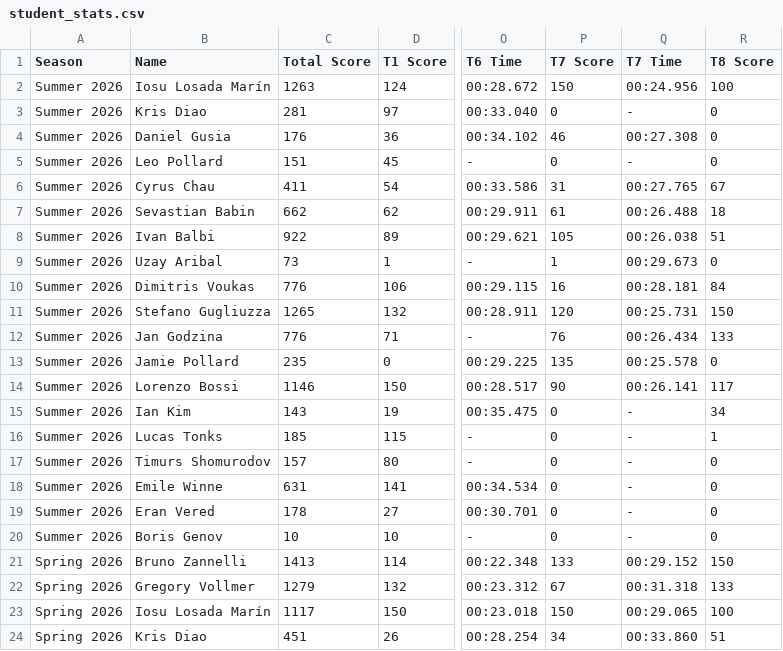
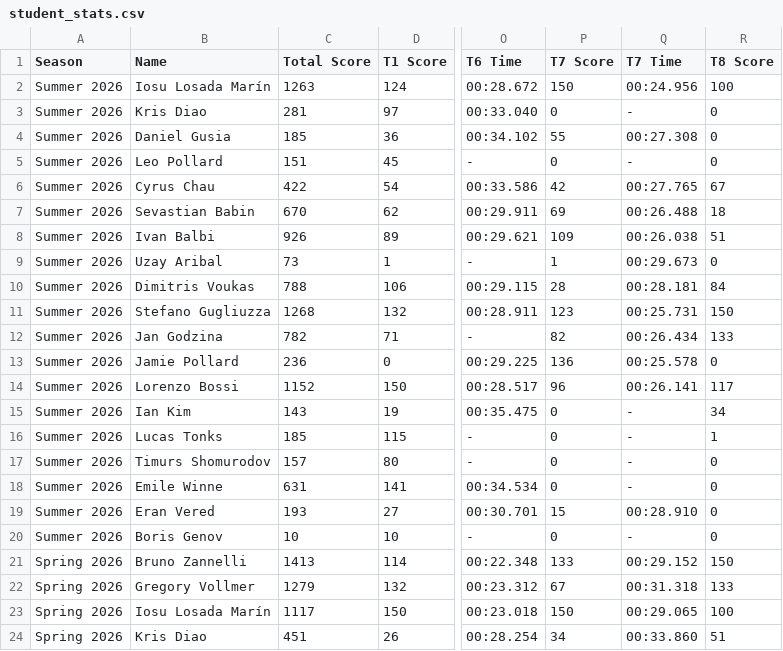
Before and after one commit to MrAtkin/BSN_trackmania_leaderboard, a CSV file: student_stats.csv, drawn as a sheet; only a part is shown, gaps mark what is left out; the diff names each change by its address in the sheet, - before the commit and + after, or states it on an @@ line.

```diff
--- a/student_stats.csv
+++ b/student_stats.csv
-C4 (Total Score): 176
+C4 (Total Score): 185
-P4 (T7 Score): 46
+P4 (T7 Score): 55
-C6 (Total Score): 411
+C6 (Total Score): 422
-P6 (T7 Score): 31
+P6 (T7 Score): 42
-C7 (Total Score): 662
+C7 (Total Score): 670
-P7 (T7 Score): 61
+P7 (T7 Score): 69
-C8 (Total Score): 922
+C8 (Total Score): 926
-P8 (T7 Score): 105
+P8 (T7 Score): 109
-C10 (Total Score): 776
+C10 (Total Score): 788
-P10 (T7 Score): 16
+P10 (T7 Score): 28
-C11 (Total Score): 1265
+C11 (Total Score): 1268
-P11 (T7 Score): 120
+P11 (T7 Score): 123
-C12 (Total Score): 776
+C12 (Total Score): 782
-P12 (T7 Score): 76
+P12 (T7 Score): 82
-C13 (Total Score): 235
+C13 (Total Score): 236
-P13 (T7 Score): 135
+P13 (T7 Score): 136
-C14 (Total Score): 1146
+C14 (Total Score): 1152
-P14 (T7 Score): 90
+P14 (T7 Score): 96
-C19 (Total Score): 178
+C19 (Total Score): 193
-P19 (T7 Score): 0
+P19 (T7 Score): 15
-Q19 (T7 Time): -
+Q19 (T7 Time): 00:28.910
```
Also changed, not shown: 1 other file.
